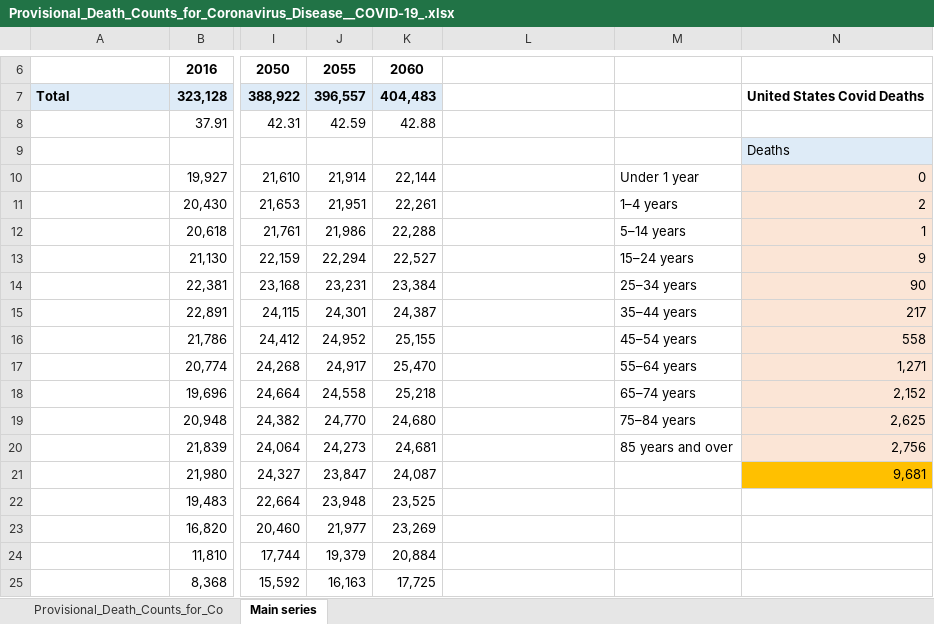
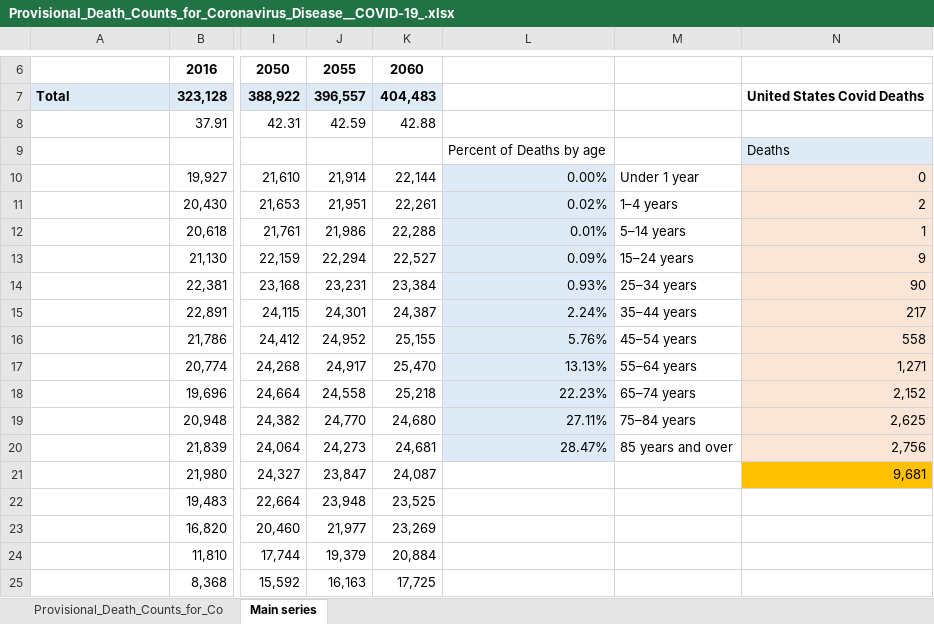
Before and after one commit to RichardKCollins/World-Covid-Status-Notes, an Excel workbook: Analyses/Provisional_Death_Counts_for_Coronavirus_Disease__COVID-19_.xlsx, sheet Main series, drawn as a sheet; only a part is shown, gaps mark what is left out; values as stored, in another font and other column widths than the file's, no borders; charts and pictures not drawn; the diff names each change by its address in the sheet, - before the commit and + after, or states it on an @@ line.

```diff
--- a/Analyses/Provisional_Death_Counts_for_Coronavirus_Disease__COVID-19_.xlsx (sheet Main series)
+++ b/Analyses/Provisional_Death_Counts_for_Coronavirus_Disease__COVID-19_.xlsx (sheet Main series)
-L9: (empty)
+L9: Percent of Deaths by age
-L10: (empty)
+L10: 0.00%
-L10:L20 fill: none
+L10:L20 fill: #DEEBF7
-L11: (empty)
+L11: 0.02%
-L12: (empty)
+L12: 0.01%
-L13: (empty)
+L13: 0.09%
-L14: (empty)
+L14: 0.93%
-L15: (empty)
+L15: 2.24%
-L16: (empty)
+L16: 5.76%
-L17: (empty)
+L17: 13.13%
-L18: (empty)
+L18: 22.23%
-L19: (empty)
+L19: 27.11%
-L20: (empty)
+L20: 28.47%
```
Also changed, not shown: charts or pictures, Analyses/Video 21 Apr 2020 Logistic Projections Global Mortality from CSSEGISandData time_series_covid19_confirmed_global.xlsx, World Covid Status - Master.xlsx, 2 other files.
